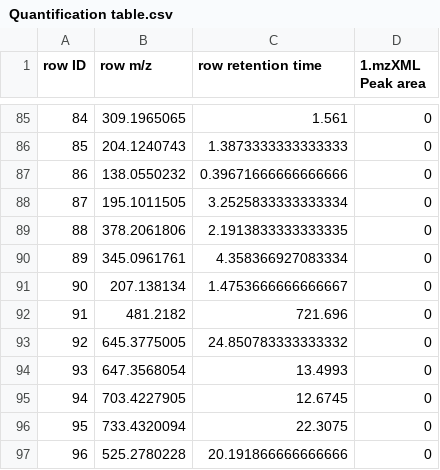
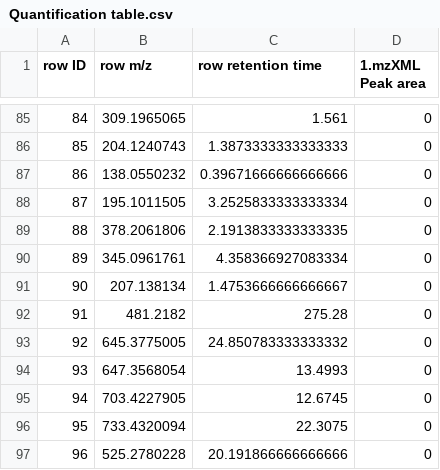
Before and after one commit to MejriY/MS2DECIDE_article_data, a CSV file: Generated/Manufactured case/Quantification table.csv, drawn as a sheet; only a part is shown, gaps mark what is left out.

```diff
--- a/Generated/Manufactured case/Quantification table.csv
+++ b/Generated/Manufactured case/Quantification table.csv
@@ -91,3 +91,3 @@ row ID,row m/z,row retention time,1.mzXML Peak area
 90,207.138134,1.4753666666666667,0
-91,481.2182,721.696,0
+91,481.2182,275.28,0
 92,645.3775005,24.850783333333332,0
```
Also changed, not shown: 3 other files.
